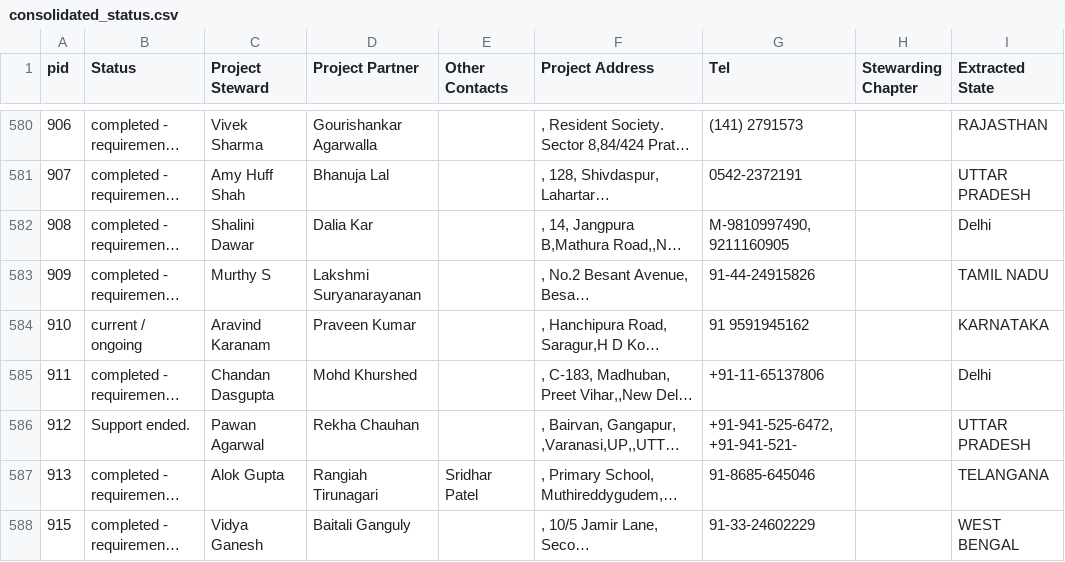
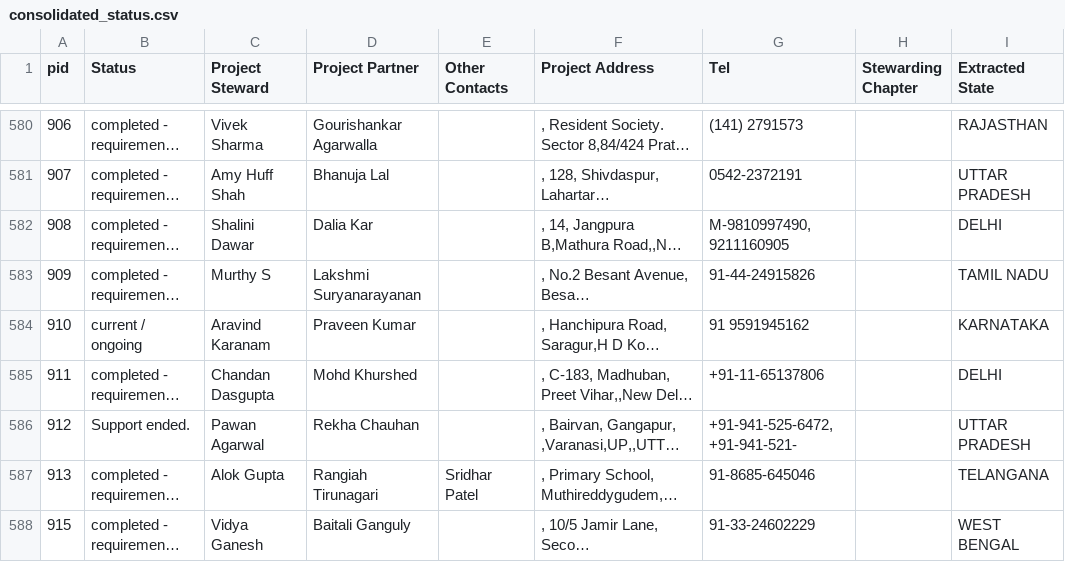
Before and after one commit to Sreekar-Shodhan/AshaFoundation, a CSV file: DataCSV/consolidated_status.csv, drawn as a sheet; only a part is shown, gaps mark what is left out; long unchanged cells end in …; the diff covers the shown part only; the diff names each change by its address in the sheet, - before the commit and + after, or states it on an @@ line.

```diff
--- a/DataCSV/consolidated_status.csv
+++ b/DataCSV/consolidated_status.csv
-I582 (Extracted State): Delhi
+I582 (Extracted State): DELHI
-I585 (Extracted State): Delhi
+I585 (Extracted State): DELHI
```
Also changed, not shown: 86 edited cells elsewhere in this file, DataCSV/consolidated_funding.csv, DataCSV/cumulative_funding.csv, 11 other files.
